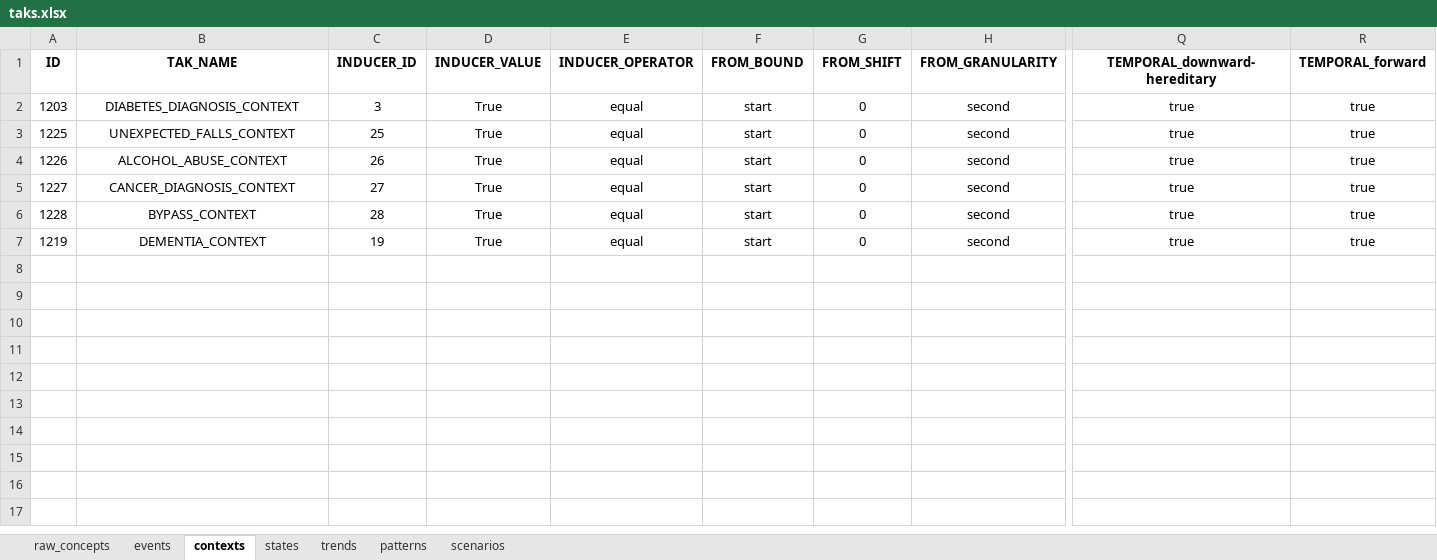
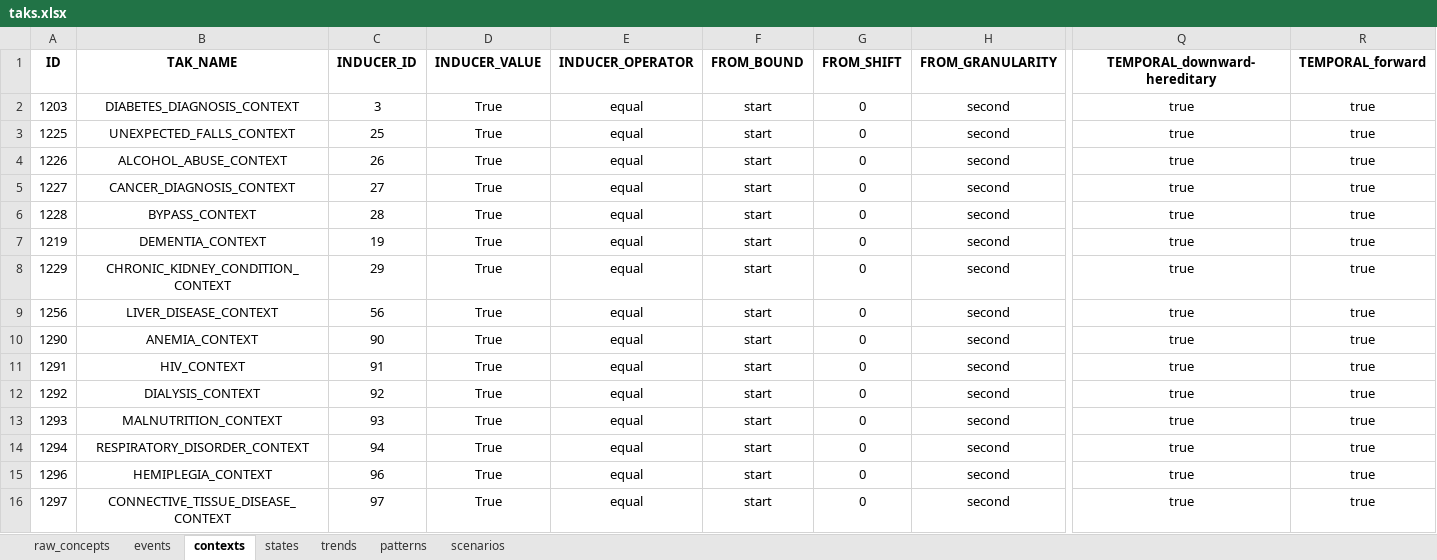
Before and after one commit to shaharoded/TAKAutomator, an Excel workbook: taks.xlsx, sheet contexts, drawn as a sheet; only a part is shown, gaps mark what is left out; values as stored, in another font and other column widths than the file's, no borders; rows hold the shown columns only; the diff names each change by its address in the sheet, - before the commit and + after, or states it on an @@ line.

```diff
--- a/taks.xlsx (sheet contexts)
+++ b/taks.xlsx (sheet contexts)
+row 8: 1229 | CHRONIC_KIDNEY_CONDITION_CONTEXT | 29 | True | equal | start | 0 | second | true | true
+row 9: 1256 | LIVER_DISEASE_CONTEXT | 56 | True | equal | start | 0 | second | true | true
+row 10: 1290 | ANEMIA_CONTEXT | 90 | True | equal | start | 0 | second | true | true
+row 11: 1291 | HIV_CONTEXT | 91 | True | equal | start | 0 | second | true | true
+row 12: 1292 | DIALYSIS_CONTEXT | 92 | True | equal | start | 0 | second | true | true
+row 13: 1293 | MALNUTRITION_CONTEXT | 93 | True | equal | start | 0 | second | true | true
+row 14: 1294 | RESPIRATORY_DISORDER_CONTEXT | 94 | True | equal | start | 0 | second | true | true
+row 15: 1296 | HEMIPLEGIA_CONTEXT | 96 | True | equal | start | 0 | second | true | true
+row 16: 1297 | CONNECTIVE_TISSUE_DISEASE_CONTEXT | 97 | True | equal | start | 0 | second | true | true
```
Also changed, not shown: sheet raw_concepts, sheet events, formulas that keep their value.
